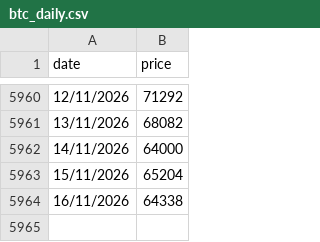
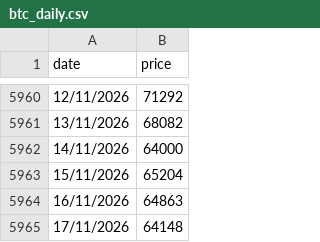
Before and after one commit to steven-air/bithuang-jinshui, a CSV file: data/btc_daily.csv, drawn as a sheet; only a part is shown, gaps mark what is left out.

```diff
--- a/data/btc_daily.csv
+++ b/data/btc_daily.csv
@@ -5963,2 +5963,3 @@ date,price
 15/11/2026,65204
-16/11/2026,64338
+16/11/2026,64863
+17/11/2026,64148
```
Also changed, not shown: data/btc_ohlc.csv, 4 other files.
